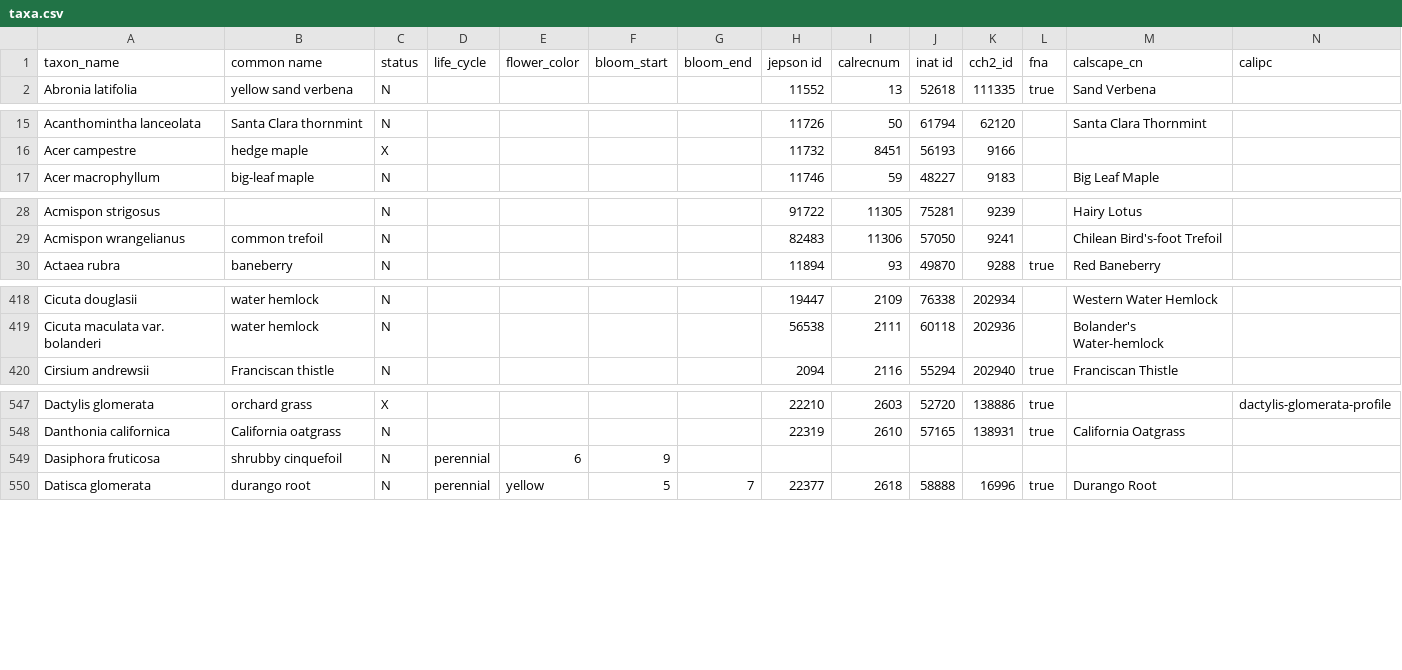
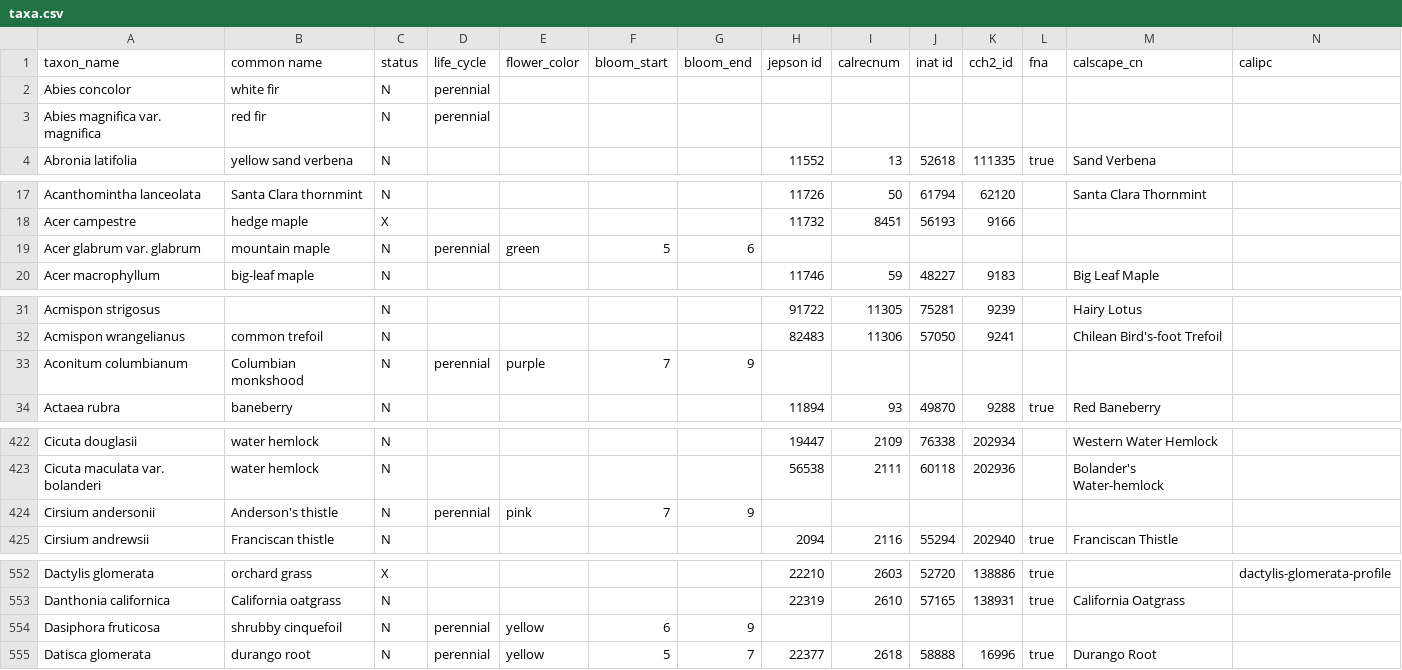
Before and after one commit to ca-plants/ca-plant-list, a CSV file: data/taxa.csv, drawn as a sheet; only a part is shown, gaps mark what is left out; addresses are those after the commit; rows hold the shown columns only; the diff names each change by its address in the sheet, - before the commit and + after, or states it on an @@ line.

Commit message:
chore: add taxa

```diff
--- a/data/taxa.csv
+++ b/data/taxa.csv
+row 2: Abies concolor | white fir | N | perennial
+row 3: Abies magnifica var. magnifica | red fir | N | perennial
+row 19: Acer glabrum var. glabrum | mountain maple | N | perennial | green | 5 | 6
+row 33: Aconitum columbianum | Columbian monkshood | N | perennial | purple | 7 | 9
+row 424: Cirsium andersonii | Anderson's thistle | N | perennial | pink | 7 | 9
-E554 (flower_color): 6
+E554 (flower_color): yellow
-F554 (bloom_start): 9
+F554 (bloom_start): 6
-G554 (bloom_end): (empty)
+G554 (bloom_end): 9
```
